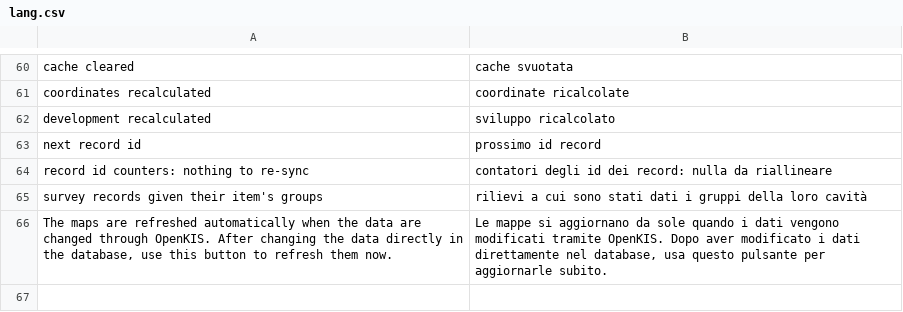
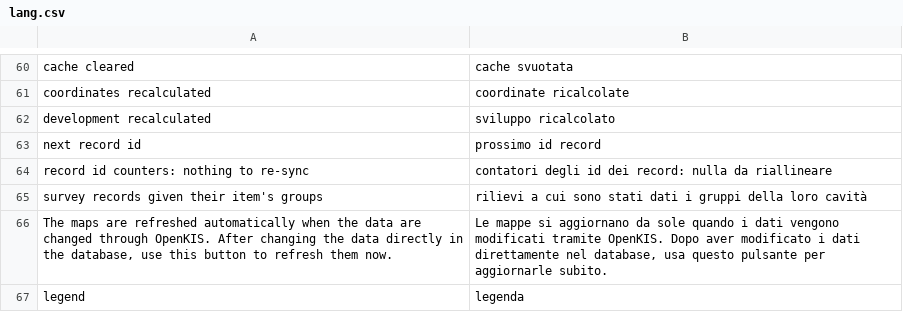
Before and after one commit to ravogdev/openkis, a CSV file: extra/openkis/languages/it/lang.csv, drawn as a sheet; only a part is shown, gaps mark what is left out; the diff names each change by its address in the sheet, - before the commit and + after, or states it on an @@ line.

```diff
--- a/extra/openkis/languages/it/lang.csv
+++ b/extra/openkis/languages/it/lang.csv
+row 67: legend | legenda
```
Also changed, not shown: 3 other files.
